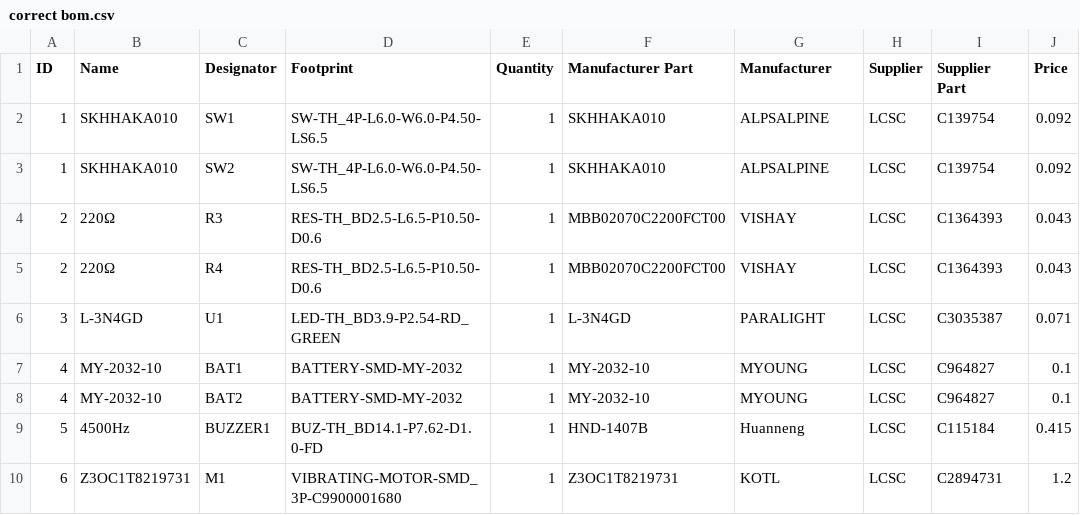
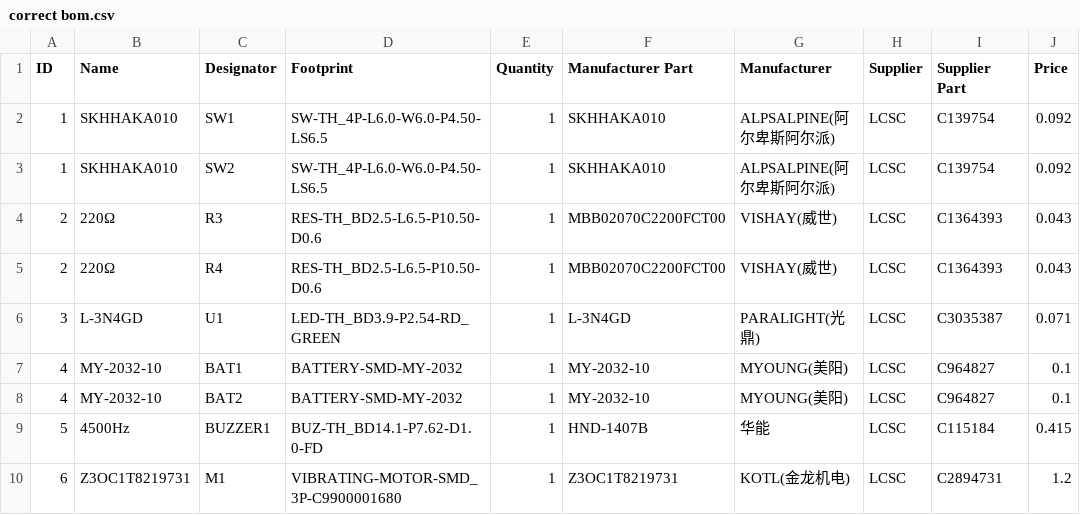
Before and after one commit to sahilchess/solder, a CSV file: production/BOM/correct bom.csv, drawn as a sheet.

Commit message:
Update correct bom.csv

```diff
--- a/production/BOM/correct bom.csv
+++ b/production/BOM/correct bom.csv
@@ -1,10 +1,10 @@
 ID,Name,Designator,Footprint,Quantity,Manufacturer Part,Manufacturer,Supplier,Supplier Part,Price
-1,SKHHAKA010,SW1,SW-TH_4P-L6.0-W6.0-P4.50-LS6.5,1,SKHHAKA010,ALPSALPINE,LCSC,C139754,0.092
-1,SKHHAKA010,SW2,SW-TH_4P-L6.0-W6.0-P4.50-LS6.5,1,SKHHAKA010,ALPSALPINE,LCSC,C139754,0.092
-2,220Ω,R3,RES-TH_BD2.5-L6.5-P10.50-D0.6,1,MBB02070C2200FCT00,VISHAY,LCSC,C1364393,0.043
-2,220Ω,R4,RES-TH_BD2.5-L6.5-P10.50-D0.6,1,MBB02070C2200FCT00,VISHAY,LCSC,C1364393,0.043
-3,L-3N4GD,U1,LED-TH_BD3.9-P2.54-RD_GREEN,1,L-3N4GD,PARALIGHT,LCSC,C3035387,0.071
-4,MY-2032-10,BAT1,BATTERY-SMD-MY-2032,1,MY-2032-10,MYOUNG,LCSC,C964827,0.1
-4,MY-2032-10,BAT2,BATTERY-SMD-MY-2032,1,MY-2032-10,MYOUNG,LCSC,C964827,0.1
-5,4500Hz,BUZZER1,BUZ-TH_BD14.1-P7.62-D1.0-FD,1,HND-1407B,Huanneng,LCSC,C115184,0.415
-6,Z3OC1T8219731,M1,VIBRATING-MOTOR-SMD_3P-C9900001680,1,Z3OC1T8219731,KOTL,LCSC,C2894731,1.2
+1,SKHHAKA010,SW1,SW-TH_4P-L6.0-W6.0-P4.50-LS6.5,1,SKHHAKA010,ALPSALPINE(阿尔卑斯阿尔派),LCSC,C139754,0.092
+1,SKHHAKA010,SW2,SW-TH_4P-L6.0-W6.0-P4.50-LS6.5,1,SKHHAKA010,ALPSALPINE(阿尔卑斯阿尔派),LCSC,C139754,0.092
+2,220Ω,R3,RES-TH_BD2.5-L6.5-P10.50-D0.6,1,MBB02070C2200FCT00,VISHAY(威世),LCSC,C1364393,0.043
+2,220Ω,R4,RES-TH_BD2.5-L6.5-P10.50-D0.6,1,MBB02070C2200FCT00,VISHAY(威世),LCSC,C1364393,0.043
+3,L-3N4GD,U1,LED-TH_BD3.9-P2.54-RD_GREEN,1,L-3N4GD,PARALIGHT(光鼎),LCSC,C3035387,0.071
+4,MY-2032-10,BAT1,BATTERY-SMD-MY-2032,1,MY-2032-10,MYOUNG(美阳),LCSC,C964827,0.1
+4,MY-2032-10,BAT2,BATTERY-SMD-MY-2032,1,MY-2032-10,MYOUNG(美阳),LCSC,C964827,0.1
+5,4500Hz,BUZZER1,BUZ-TH_BD14.1-P7.62-D1.0-FD,1,HND-1407B,华能,LCSC,C115184,0.415
+6,Z3OC1T8219731,M1,VIBRATING-MOTOR-SMD_3P-C9900001680,1,Z3OC1T8219731,KOTL(金龙机电),LCSC,C2894731,1.2
```
